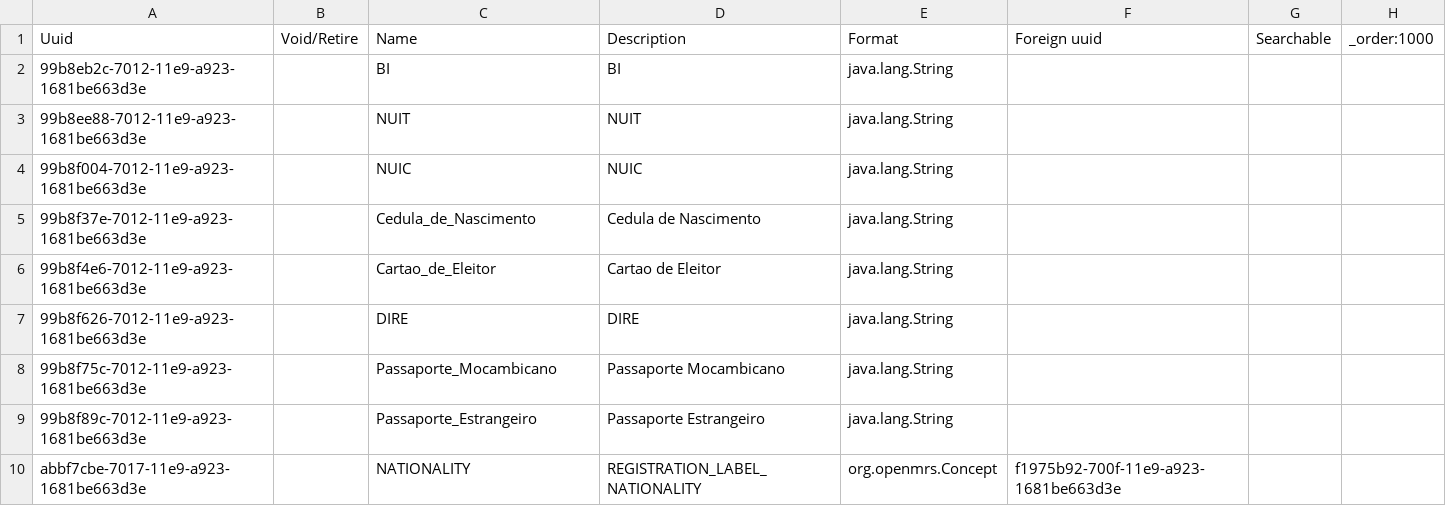
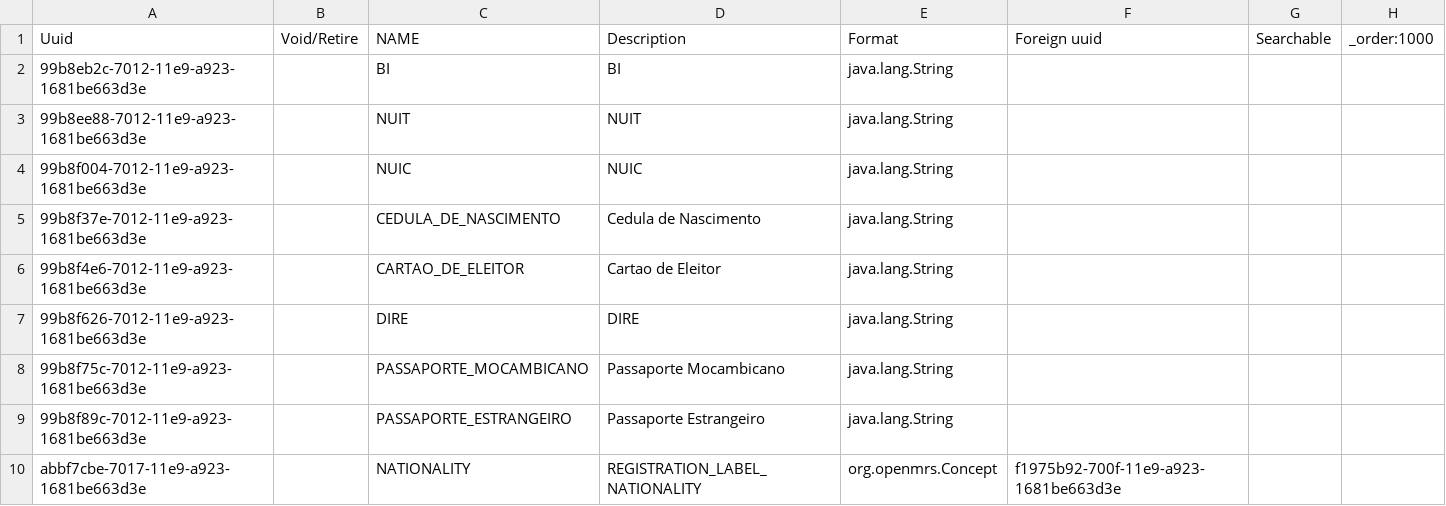
Before and after one commit to esaude/sesp-bahmni-metadata, a CSV file: configuration/personattributetypes/nationality.csv, drawn as a sheet.

```diff
--- a/configuration/personattributetypes/nationality.csv
+++ b/configuration/personattributetypes/nationality.csv
@@ -1,2 +1,2 @@
-Uuid,Void/Retire,Name,Description,Format,Foreign uuid,Searchable,_order:1000
+Uuid,Void/Retire,NAME,Description,Format,Foreign uuid,Searchable,_order:1000
 99b8eb2c-7012-11e9-a923-1681be663d3e,,BI,BI,java.lang.String,,,
@@ -4,7 +4,7 @@ Uuid,Void/Retire,Name,Description,Format,Foreign uuid,Searchable,_order:1000
 99b8f004-7012-11e9-a923-1681be663d3e,,NUIC,NUIC,java.lang.String,,,
-99b8f37e-7012-11e9-a923-1681be663d3e,,Cedula_de_Nascimento,Cedula de Nascimento,java.lang.String,,,
-99b8f4e6-7012-11e9-a923-1681be663d3e,,Cartao_de_Eleitor,Cartao de Eleitor,java.lang.String,,,
+99b8f37e-7012-11e9-a923-1681be663d3e,,CEDULA_DE_NASCIMENTO,Cedula de Nascimento,java.lang.String,,,
+99b8f4e6-7012-11e9-a923-1681be663d3e,,CARTAO_DE_ELEITOR,Cartao de Eleitor,java.lang.String,,,
 99b8f626-7012-11e9-a923-1681be663d3e,,DIRE,DIRE,java.lang.String,,,
-99b8f75c-7012-11e9-a923-1681be663d3e,,Passaporte_Mocambicano,Passaporte Mocambicano,java.lang.String,,,
-99b8f89c-7012-11e9-a923-1681be663d3e,,Passaporte_Estrangeiro,Passaporte Estrangeiro,java.lang.String,,,
+99b8f75c-7012-11e9-a923-1681be663d3e,,PASSAPORTE_MOCAMBICANO,Passaporte Mocambicano,java.lang.String,,,
+99b8f89c-7012-11e9-a923-1681be663d3e,,PASSAPORTE_ESTRANGEIRO,Passaporte Estrangeiro,java.lang.String,,,
 abbf7cbe-7017-11e9-a923-1681be663d3e,,NATIONALITY,REGISTRATION_LABEL_NATIONALITY ,org.openmrs.Concept,f1975b92-700f-11e9-a923-1681be663d3e,,
```
Also changed, not shown: configuration/concepts/patient_nationality.csv.
